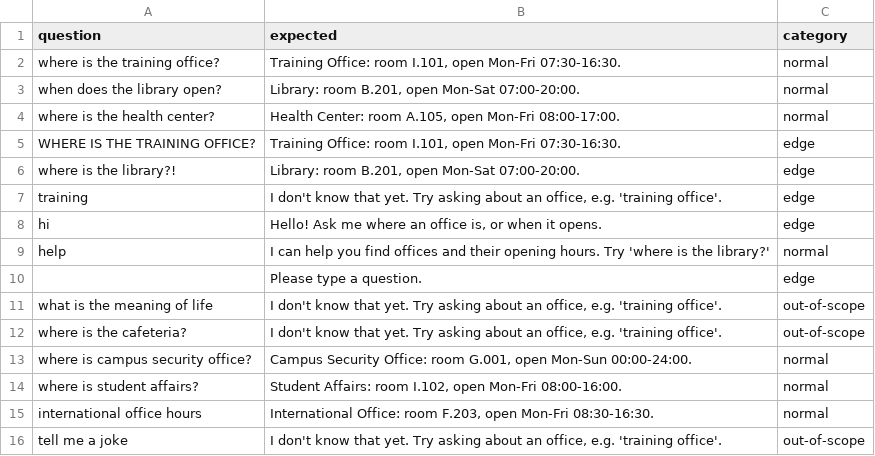
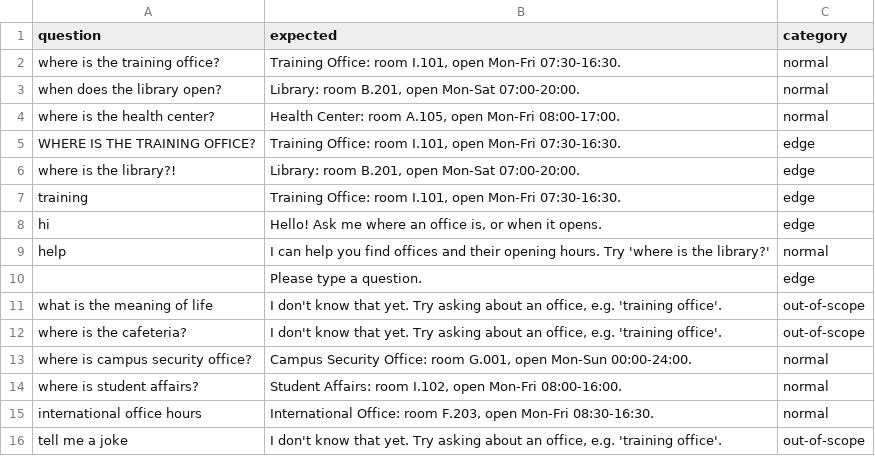
Before and after one commit to khanhf-ng820/assistant-team07, a CSV file: eval/cases.csv, drawn as a sheet.

```diff
--- a/eval/cases.csv
+++ b/eval/cases.csv
@@ -6,3 +6,3 @@ question,expected,category
 "where is the library?!","Library: room B.201, open Mon-Sat 07:00-20:00.",edge
-"training","I don't know that yet. Try asking about an office, e.g. 'training office'.",edge
+"training","Training Office: room I.101, open Mon-Fri 07:30-16:30.",edge
 "hi","Hello! Ask me where an office is, or when it opens.",edge
```
Also changed, not shown: 3 other files.
